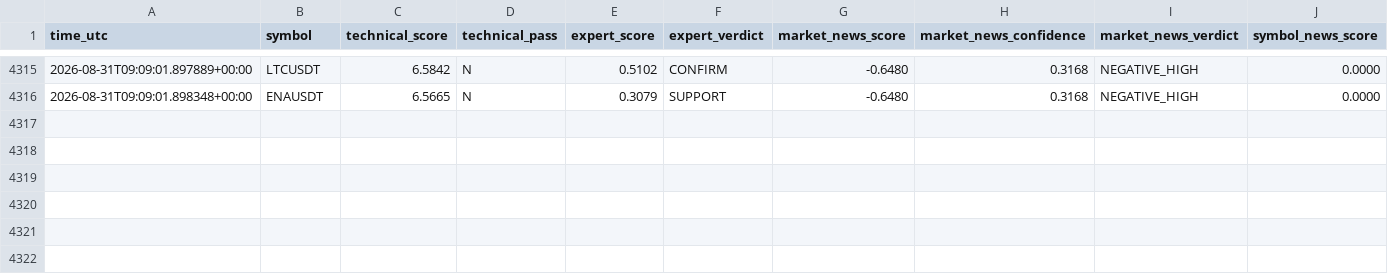
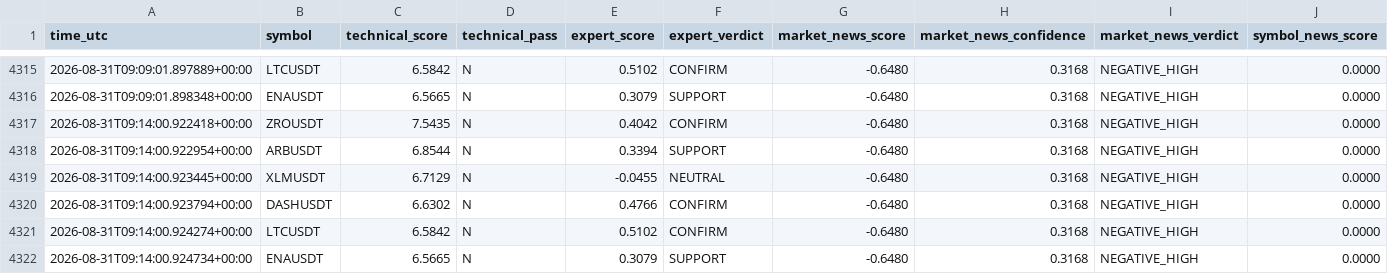
Before and after one commit to mrmatinbolandnazar-web/crypto-paper-bot, a CSV file: vps_reports/news_shadow_v5_4.csv, drawn as a sheet; only a part is shown, gaps mark what is left out; rows hold the shown columns only; the diff names each change by its address in the sheet, - before the commit and + after, or states it on an @@ line.

```diff
--- a/vps_reports/news_shadow_v5_4.csv
+++ b/vps_reports/news_shadow_v5_4.csv
+row 4317: 2026-08-31T09:14:00.922418+00:00 | ZROUSDT | 7.5435 | N | 0.4042 | CONFIRM | -0.6480 | 0.3168 | NEGATIVE_HIGH | 0.0000
+row 4318: 2026-08-31T09:14:00.922954+00:00 | ARBUSDT | 6.8544 | N | 0.3394 | SUPPORT | -0.6480 | 0.3168 | NEGATIVE_HIGH | 0.0000
+row 4319: 2026-08-31T09:14:00.923445+00:00 | XLMUSDT | 6.7129 | N | -0.0455 | NEUTRAL | -0.6480 | 0.3168 | NEGATIVE_HIGH | 0.0000
+row 4320: 2026-08-31T09:14:00.923794+00:00 | DASHUSDT | 6.6302 | N | 0.4766 | CONFIRM | -0.6480 | 0.3168 | NEGATIVE_HIGH | 0.0000
+row 4321: 2026-08-31T09:14:00.924274+00:00 | LTCUSDT | 6.5842 | N | 0.5102 | CONFIRM | -0.6480 | 0.3168 | NEGATIVE_HIGH | 0.0000
+row 4322: 2026-08-31T09:14:00.924734+00:00 | ENAUSDT | 6.5665 | N | 0.3079 | SUPPORT | -0.6480 | 0.3168 | NEGATIVE_HIGH | 0.0000
```
Also changed, not shown: vps_reports/crowd_psychology_v5_5.csv, vps_reports/expert_shadow_v5_3.csv, 10 other files.
